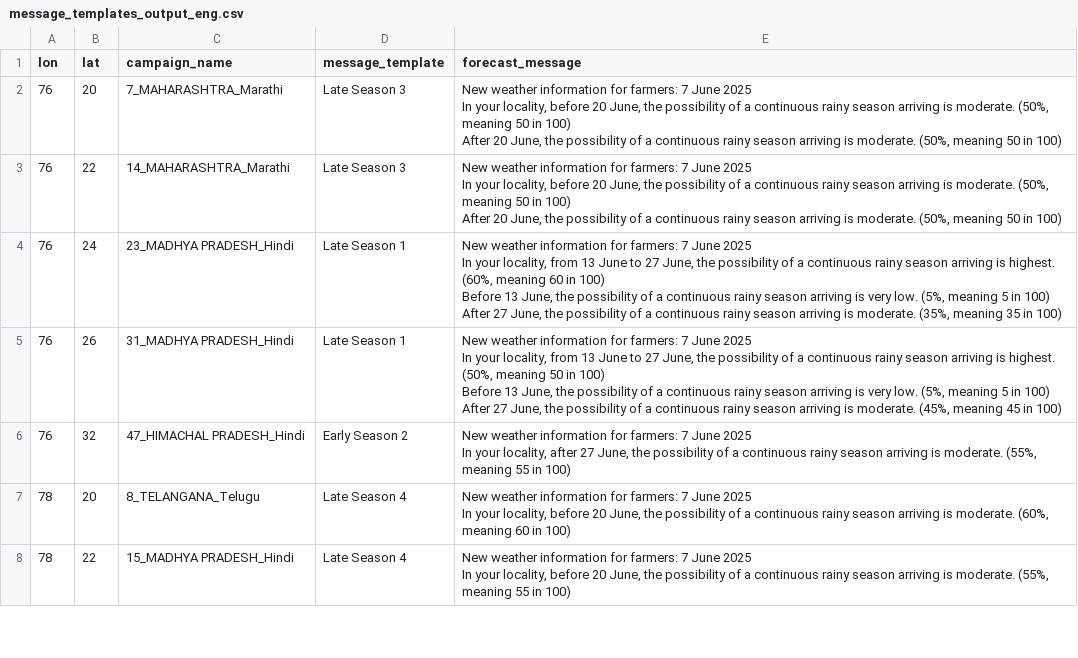
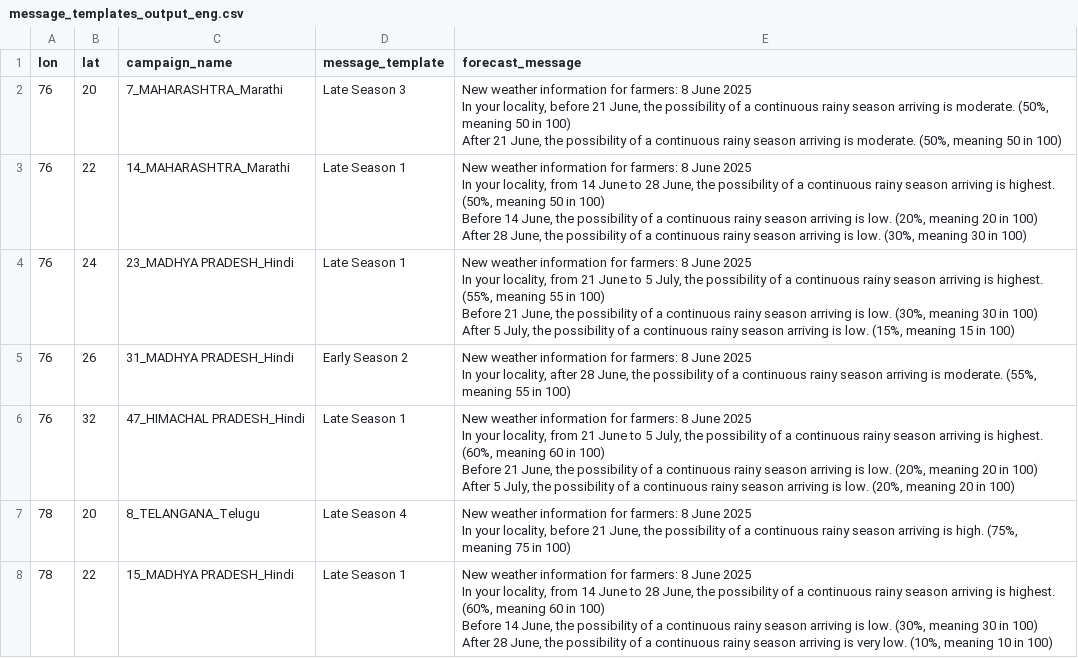
Before and after one commit to envfluids/monsoon-operational, a CSV file: docs/assets/data/message_templates_output_eng.csv, drawn as a sheet; only a part is shown; the diff covers the shown part only.

```diff
--- a/docs/assets/data/message_templates_output_eng.csv
+++ b/docs/assets/data/message_templates_output_eng.csv
@@ -1,37 +1,42 @@
 lon,lat,campaign_name,message_template,forecast_message
-76,20,7_MAHARASHTRA_Marathi,Late Season 3,"New weather information for farmers: 7 June 2025
-
-In your locality, before 20 June, the possibility of a continuous rainy season arriving is moderate. (50%, meaning 50 in 100)
-
-After 20 June, the possibility of a continuous rainy season arriving is moderate. (50%, meaning 50 in 100)
-"
-76,22,14_MAHARASHTRA_Marathi,Late Season 3,"New weather information for farmers: 7 June 2025
-
-In your locality, before 20 June, the possibility of a continuous rainy season arriving is moderate. (50%, meaning 50 in 100)
-
-After 20 June, the possibility of a continuous rainy season arriving is moderate. (50%, meaning 50 in 100)
-"
-76,24,23_MADHYA PRADESH_Hindi,Late Season 1,"New weather information for farmers: 7 June 2025
-
-In your locality, from 13 June to 27 June, the possibility of a continuous rainy season arriving is highest. (60%, meaning 60 in 100)
-
-Before 13 June, the possibility of a continuous rainy season arriving is very low. (5%, meaning 5 in 100)
-
-After 27 June, the possibility of a continuous rainy season arriving is moderate. (35%, meaning 35 in 100) "
-76,26,31_MADHYA PRADESH_Hindi,Late Season 1,"New weather information for farmers: 7 June 2025
-
-In your locality, from 13 June to 27 June, the possibility of a continuous rainy season arriving is highest. (50%, meaning 50 in 100)
-
-Before 13 June, the possibility of a continuous rainy season arriving is very low. (5%, meaning 5 in 100)
-
-After 27 June, the possibility of a continuous rainy season arriving is moderate. (45%, meaning 45 in 100) "
-76,32,47_HIMACHAL PRADESH_Hindi,Early Season 2,"New weather information for farmers: 7 June 2025
-
-In your locality, after 27 June, the possibility of a continuous rainy season arriving is moderate. (55%, meaning 55 in 100)
-"
-78,20,8_TELANGANA_Telugu,Late Season 4,"New weather information for farmers: 7 June 2025
-
-In your locality, before 20 June, the possibility of a continuous rainy season arriving is moderate. (60%, meaning 60 in 100)"
-78,22,15_MADHYA PRADESH_Hindi,Late Season 4,"New weather information for farmers: 7 June 2025
-
-In your locality, before 20 June, the possibility of a continuous rainy season arriving is moderate. (55%, meaning 55 in 100)"
+76,20,7_MAHARASHTRA_Marathi,Late Season 3,"New weather information for farmers: 8 June 2025
+
+In your locality, before 21 June, the possibility of a continuous rainy season arriving is moderate. (50%, meaning 50 in 100)
+
+After 21 June, the possibility of a continuous rainy season arriving is moderate. (50%, meaning 50 in 100)
+"
+76,22,14_MAHARASHTRA_Marathi,Late Season 1,"New weather information for farmers: 8 June 2025
+
+In your locality, from 14 June to 28 June, the possibility of a continuous rainy season arriving is highest. (50%, meaning 50 in 100)
+
+Before 14 June, the possibility of a continuous rainy season arriving is low. (20%, meaning 20 in 100)
+
+After 28 June, the possibility of a continuous rainy season arriving is low. (30%, meaning 30 in 100) "
+76,24,23_MADHYA PRADESH_Hindi,Late Season 1,"New weather information for farmers: 8 June 2025
+
+In your locality, from 21 June to 5 July, the possibility of a continuous rainy season arriving is highest. (55%, meaning 55 in 100)
+
+Before 21 June, the possibility of a continuous rainy season arriving is low. (30%, meaning 30 in 100)
+
+After 5 July, the possibility of a continuous rainy season arriving is low. (15%, meaning 15 in 100) "
+76,26,31_MADHYA PRADESH_Hindi,Early Season 2,"New weather information for farmers: 8 June 2025
+
+In your locality, after 28 June, the possibility of a continuous rainy season arriving is moderate. (55%, meaning 55 in 100)
+"
+76,32,47_HIMACHAL PRADESH_Hindi,Late Season 1,"New weather information for farmers: 8 June 2025
+
+In your locality, from 21 June to 5 July, the possibility of a continuous rainy season arriving is highest. (60%, meaning 60 in 100)
+
+Before 21 June, the possibility of a continuous rainy season arriving is low. (20%, meaning 20 in 100)
+
+After 5 July, the possibility of a continuous rainy season arriving is low. (20%, meaning 20 in 100) "
+78,20,8_TELANGANA_Telugu,Late Season 4,"New weather information for farmers: 8 June 2025
+
+In your locality, before 21 June, the possibility of a continuous rainy season arriving is high. (75%, meaning 75 in 100)"
+78,22,15_MADHYA PRADESH_Hindi,Late Season 1,"New weather information for farmers: 8 June 2025
+
+In your locality, from 14 June to 28 June, the possibility of a continuous rainy season arriving is highest. (60%, meaning 60 in 100)
+
+Before 14 June, the possibility of a continuous rainy season arriving is low. (30%, meaning 30 in 100)
+
+After 28 June, the possibility of a continuous rainy season arriving is very low. (10%, meaning 10 in 100) "
```
Also changed, not shown: 23 edited cells elsewhere in this file, 2 other files.
